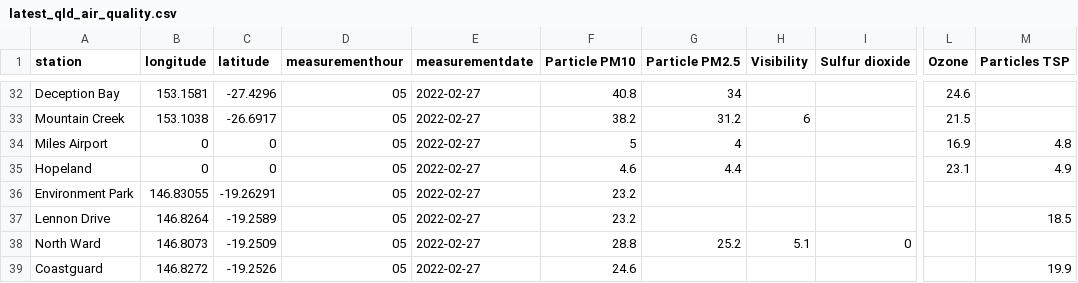
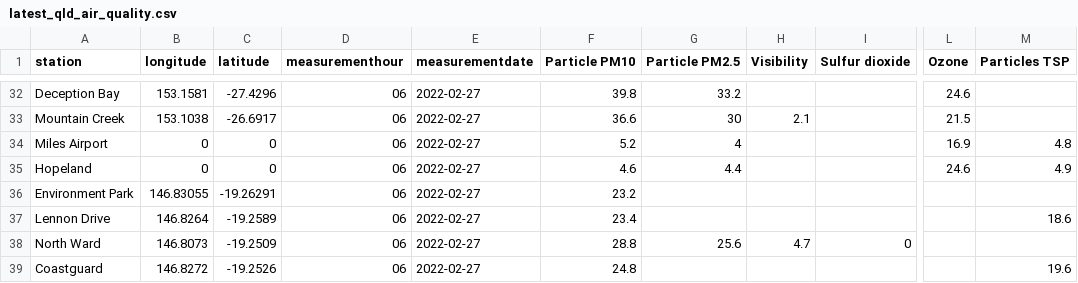
Before and after one commit to joshnicholas/data, a CSV file: latest_qld_air_quality.csv, drawn as a sheet; only a part is shown, gaps mark what is left out; the diff covers the shown part only; the diff names each change by its address in the sheet, - before the commit and + after, or states it on an @@ line.

```diff
--- a/latest_qld_air_quality.csv
+++ b/latest_qld_air_quality.csv
-D32:D39 (measurementhour): 05
+D32:D39 (measurementhour): 06
-F32 (Particle PM10): 40.8
+F32 (Particle PM10): 39.8
-G32 (Particle PM2.5): 34
+G32 (Particle PM2.5): 33.2
-F33 (Particle PM10): 38.2
+F33 (Particle PM10): 36.6
-G33 (Particle PM2.5): 31.2
+G33 (Particle PM2.5): 30
-H33 (Visibility): 6
+H33 (Visibility): 2.1
-F34 (Particle PM10): 5
+F34 (Particle PM10): 5.2
-L35 (Ozone): 23.1
+L35 (Ozone): 24.6
-F37 (Particle PM10): 23.2
+F37 (Particle PM10): 23.4
-M37 (Particles TSP): 18.5
+M37 (Particles TSP): 18.6
-G38 (Particle PM2.5): 25.2
+G38 (Particle PM2.5): 25.6
-H38 (Visibility): 5.1
+H38 (Visibility): 4.7
-F39 (Particle PM10): 24.6
+F39 (Particle PM10): 24.8
-M39 (Particles TSP): 19.9
+M39 (Particles TSP): 19.6
```
Also changed, not shown: 91 edited cells elsewhere in this file.
